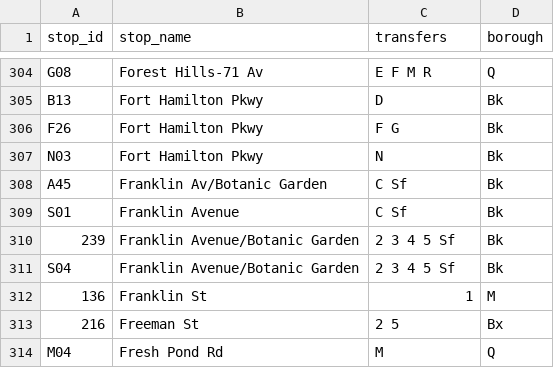
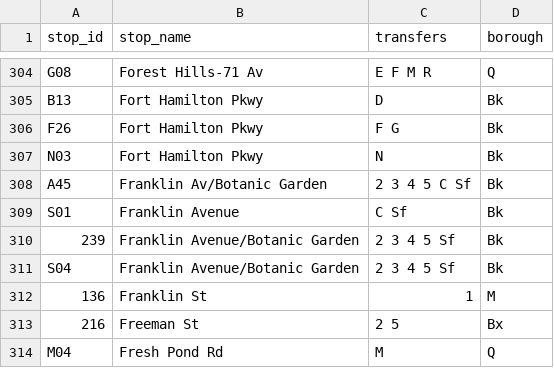
Before and after one commit to NolanSmug/nyc-subway-journey-react, a CSV file: public/csv/all_stations.csv, drawn as a sheet; only a part is shown, gaps mark what is left out.

```diff
--- a/public/csv/all_stations.csv
+++ b/public/csv/all_stations.csv
@@ -307,3 +307,3 @@ F26,Fort Hamilton Pkwy,F G,Bk
 N03,Fort Hamilton Pkwy,N,Bk
-A45,Franklin Av/Botanic Garden,C Sf,Bk
+A45,Franklin Av/Botanic Garden,2 3 4 5 C Sf,Bk
 S01,Franklin Avenue,C Sf,Bk
```
Also changed, not shown: public/csv/c_train_stations.csv, 11 other files.
